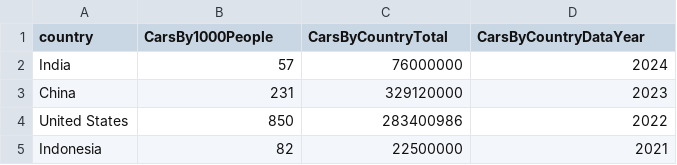
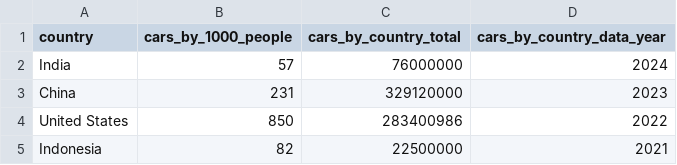
Before and after one commit to vsmarrch/metro, a CSV file: cars_by_country.csv, drawn as a sheet; only a part is shown.

Commit message:
Update cars_by_country.csv

```diff
--- a/cars_by_country.csv
+++ b/cars_by_country.csv
@@ -1,2 +1,2 @@
-country,CarsBy1000People,CarsByCountryTotal,CarsByCountryDataYear
+country,cars_by_1000_people,cars_by_country_total,cars_by_country_data_year
 India,57,76000000,2024
```
